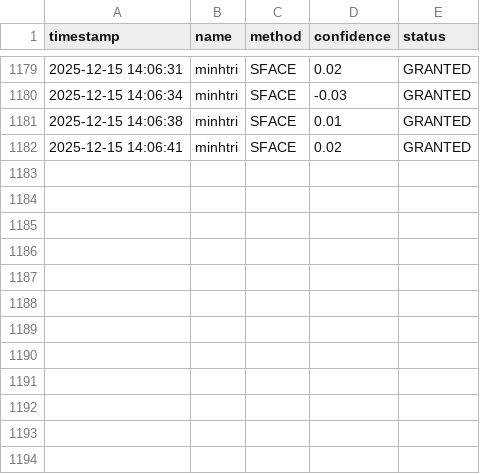
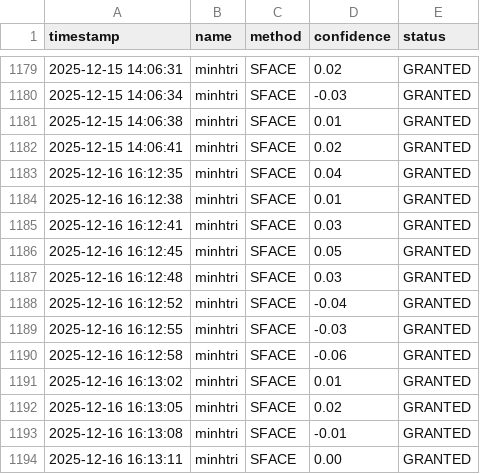
Before and after one commit to Johnyyd/Face-Access-Control, a CSV file: logs/access_log.csv, drawn as a sheet; only a part is shown, gaps mark what is left out.

```diff
--- a/logs/access_log.csv
+++ b/logs/access_log.csv
@@ -1182 +1182,13 @@ timestamp,name,method,confidence,status
 2025-12-15 14:06:41,minhtri,SFACE,0.02,GRANTED
+2025-12-16 16:12:35,minhtri,SFACE,0.04,GRANTED
+2025-12-16 16:12:38,minhtri,SFACE,0.01,GRANTED
+2025-12-16 16:12:41,minhtri,SFACE,0.03,GRANTED
+2025-12-16 16:12:45,minhtri,SFACE,0.05,GRANTED
+2025-12-16 16:12:48,minhtri,SFACE,0.03,GRANTED
+2025-12-16 16:12:52,minhtri,SFACE,-0.04,GRANTED
+2025-12-16 16:12:55,minhtri,SFACE,-0.03,GRANTED
+2025-12-16 16:12:58,minhtri,SFACE,-0.06,GRANTED
+2025-12-16 16:13:02,minhtri,SFACE,0.01,GRANTED
+2025-12-16 16:13:05,minhtri,SFACE,0.02,GRANTED
+2025-12-16 16:13:08,minhtri,SFACE,-0.01,GRANTED
+2025-12-16 16:13:11,minhtri,SFACE,0.00,GRANTED
```
Also changed, not shown: 2 other files.
